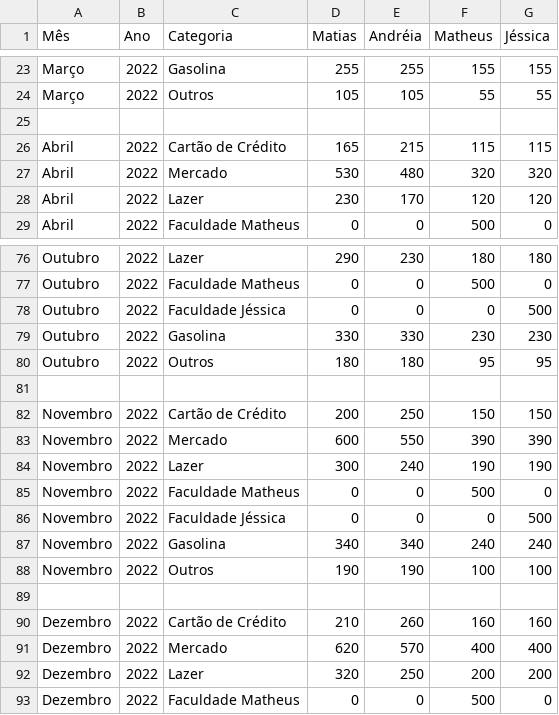
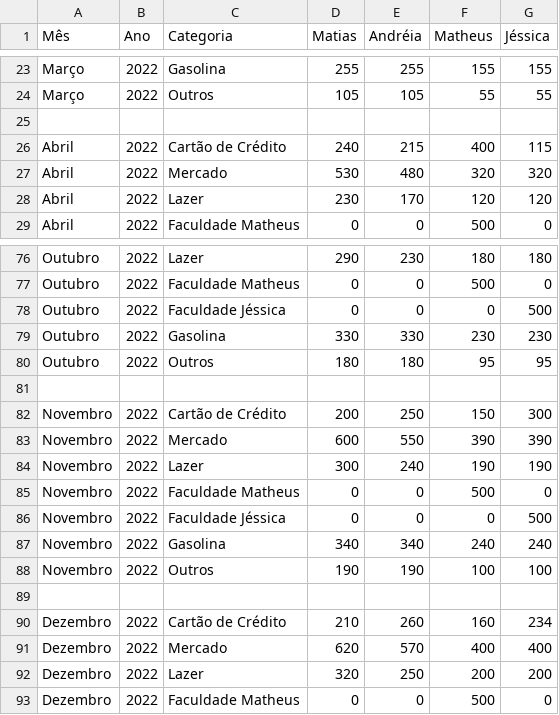
Before and after one commit to theusrmx/bigdata_csv, a CSV file: dados_gastofamiliar.csv, drawn as a sheet; only a part is shown, gaps mark what is left out.

Commit message:
atualização de dados

```diff
--- a/dados_gastofamiliar.csv
+++ b/dados_gastofamiliar.csv
@@ -25,3 +25,3 @@ Março,2022,Outros,105,105,55,55
 
-Abril,2022,Cartão de Crédito,165,215,115,115
+Abril,2022,Cartão de Crédito,240,215,400,115
 Abril,2022,Mercado,530,480,320,320
@@ -81,3 +81,3 @@ Outubro,2022,Outros,180,180,95,95
 
-Novembro,2022,Cartão de Crédito,200,250,150,150
+Novembro,2022,Cartão de Crédito,200,250,150,300
 Novembro,2022,Mercado,600,550,390,390
@@ -89,3 +89,3 @@ Novembro,2022,Outros,190,190,100,100
 
-Dezembro,2022,Cartão de Crédito,210,260,160,160
+Dezembro,2022,Cartão de Crédito,210,260,160,234
 Dezembro,2022,Mercado,620,570,400,400
```
